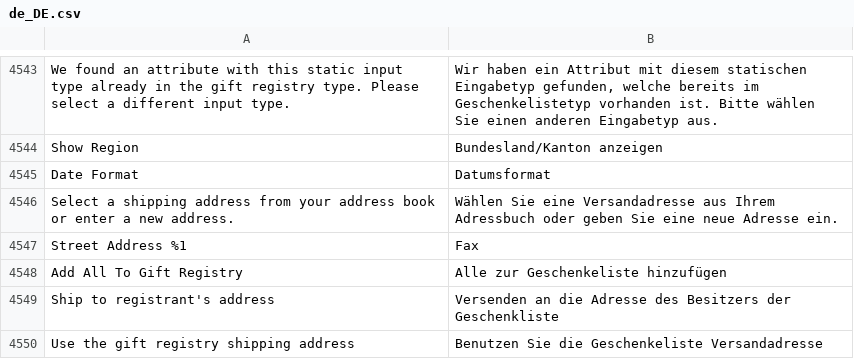
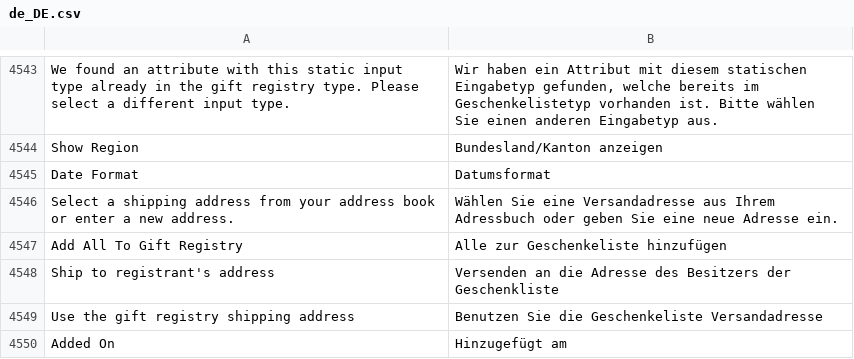
Before and after one commit to magento-l10n/language-de_DE, a CSV file: de_DE.csv, drawn as a sheet; only a part is shown, gaps mark what is left out; the shorter side is filled out with more unchanged rows; the diff names each change by its address in the sheet, - before the commit and + after, or states it on an @@ line.

Commit message:
Updating translations from Crowdin.

```diff
--- a/de_DE.csv
+++ b/de_DE.csv
-row 4547: Street Address %1 | Fax
```
Also changed, not shown: 1 other file.
